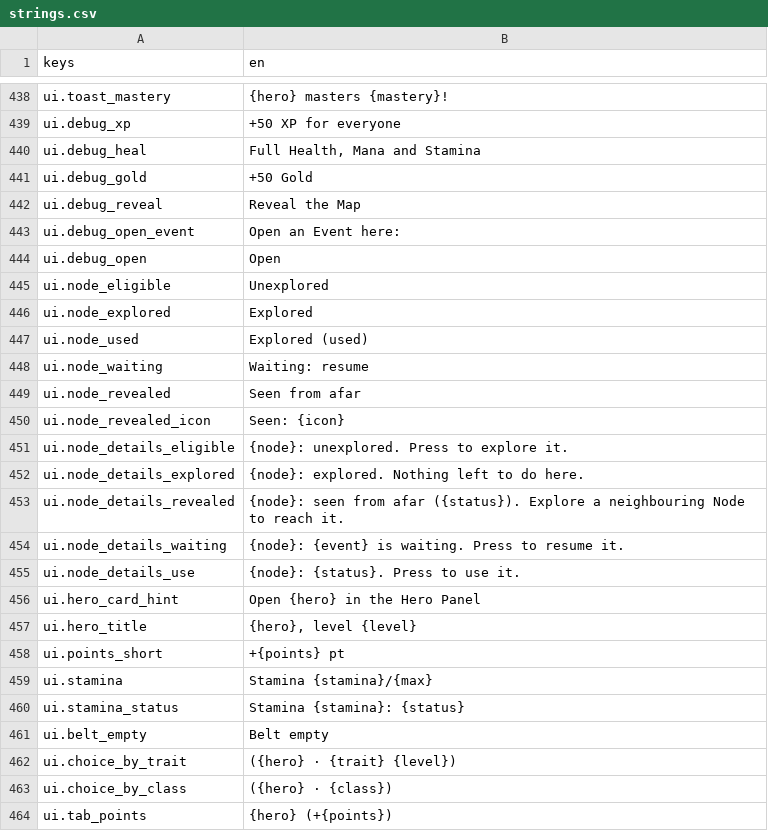
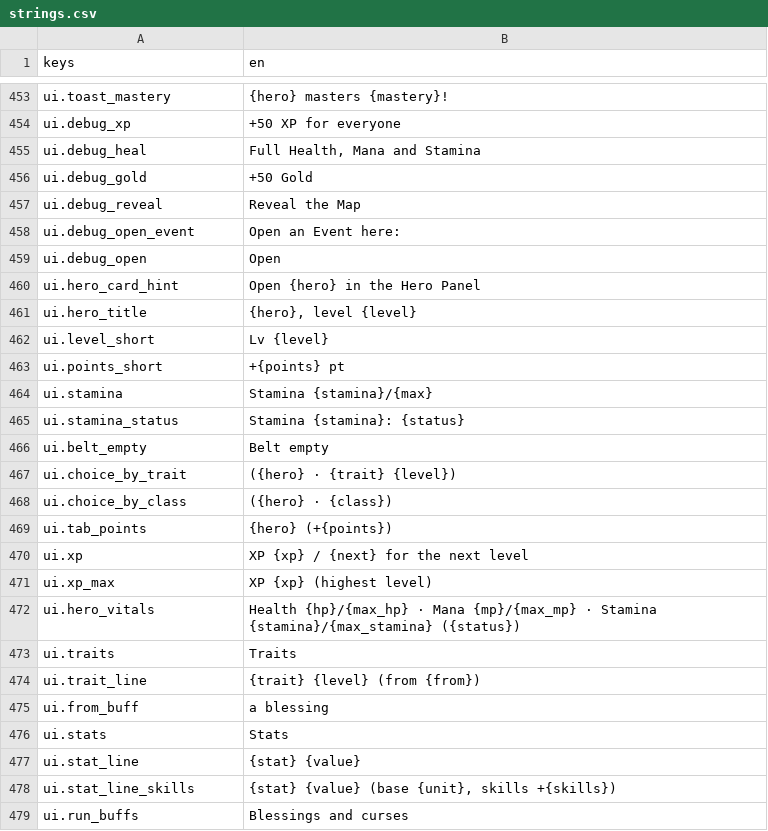
Before and after one commit to Frivolimous/eternal-dungeon, a CSV file: data/strings.csv, drawn as a sheet; only a part is shown, gaps mark what is left out; the shorter side is filled out with more unchanged rows; the diff covers the shown part only.

```diff
--- a/data/strings.csv
+++ b/data/strings.csv
@@ -444,15 +459,5 @@ ui.debug_open_event,"Open an Event here:"
 ui.debug_open,"Open"
-ui.node_eligible,"Unexplored"
-ui.node_explored,"Explored"
-ui.node_used,"Explored (used)"
-ui.node_waiting,"Waiting: resume"
-ui.node_revealed,"Seen from afar"
-ui.node_revealed_icon,"Seen: {icon}"
-ui.node_details_eligible,"{node}: unexplored. Press to explore it."
-ui.node_details_explored,"{node}: explored. Nothing left to do here."
-ui.node_details_revealed,"{node}: seen from afar ({status}). Explore a neighbouring Node to reach it."
-ui.node_details_waiting,"{node}: {event} is waiting. Press to resume it."
-ui.node_details_use,"{node}: {status}. Press to use it."
 ui.hero_card_hint,"Open {hero} in the Hero Panel"
 ui.hero_title,"{hero}, level {level}"
+ui.level_short,"Lv {level}"
 ui.points_short,"+{points} pt"
```
Also changed, not shown: 17 added rows, 2 removed rows and 1 edited cell elsewhere in this file, 21 other files.
